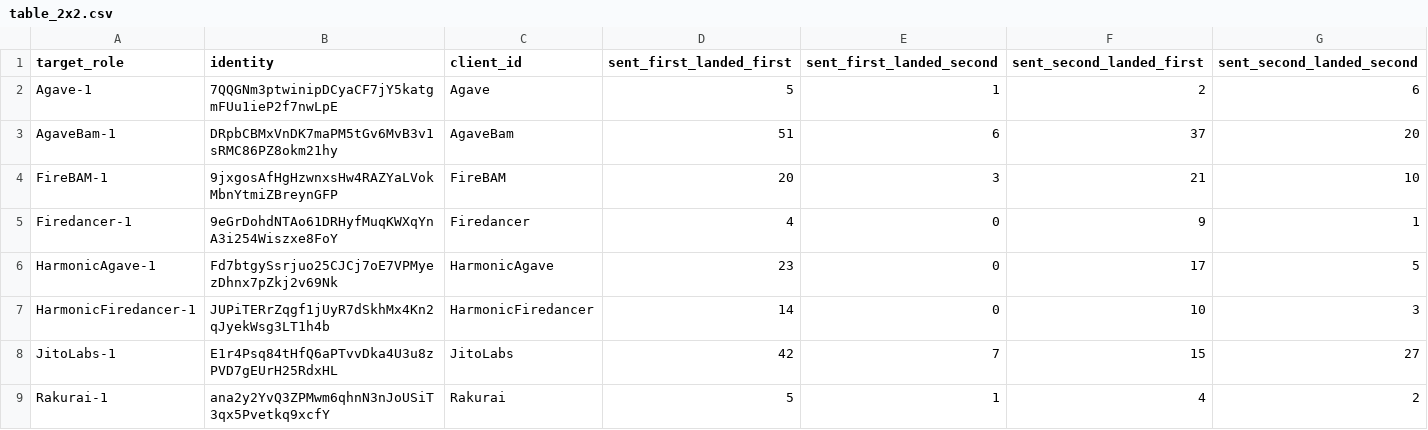
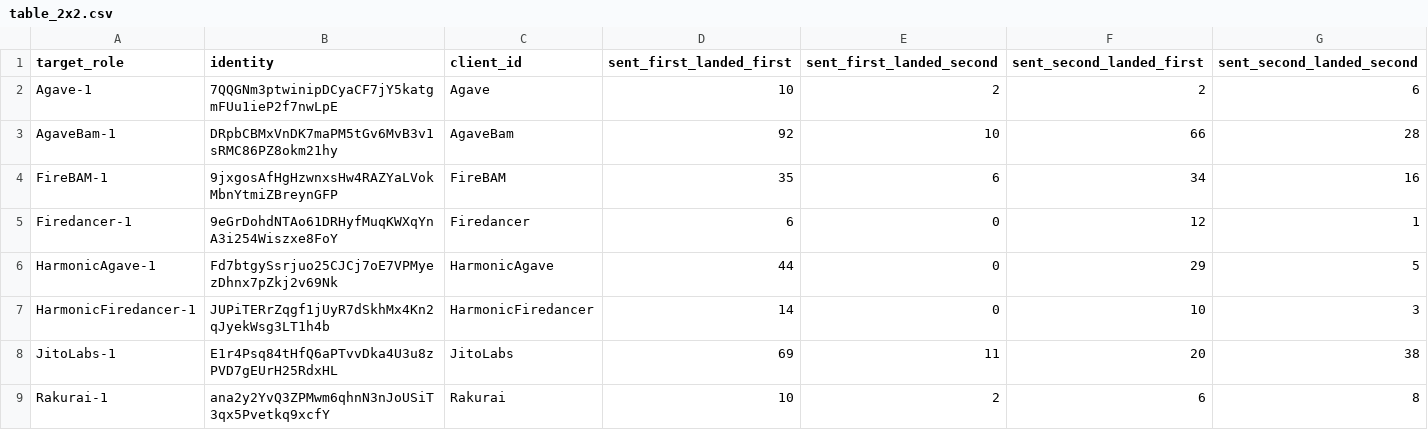
Before and after one commit to recruitabx/Inside-The-Solana-Block, a CSV file: results/table_2x2.csv, drawn as a sheet.

```diff
--- a/results/table_2x2.csv
+++ b/results/table_2x2.csv
@@ -1,9 +1,9 @@
 target_role,identity,client_id,sent_first_landed_first,sent_first_landed_second,sent_second_landed_first,sent_second_landed_second
-Agave-1,7QQGNm3ptwinipDCyaCF7jY5katgmFUu1ieP2f7nwLpE,Agave,5,1,2,6
-AgaveBam-1,DRpbCBMxVnDK7maPM5tGv6MvB3v1sRMC86PZ8okm21hy,AgaveBam,51,6,37,20
-FireBAM-1,9jxgosAfHgHzwnxsHw4RAZYaLVokMbnYtmiZBreynGFP,FireBAM,20,3,21,10
-Firedancer-1,9eGrDohdNTAo61DRHyfMuqKWXqYnA3i254Wiszxe8FoY,Firedancer,4,0,9,1
-HarmonicAgave-1,Fd7btgySsrjuo25CJCj7oE7VPMyezDhnx7pZkj2v69Nk,HarmonicAgave,23,0,17,5
+Agave-1,7QQGNm3ptwinipDCyaCF7jY5katgmFUu1ieP2f7nwLpE,Agave,10,2,2,6
+AgaveBam-1,DRpbCBMxVnDK7maPM5tGv6MvB3v1sRMC86PZ8okm21hy,AgaveBam,92,10,66,28
+FireBAM-1,9jxgosAfHgHzwnxsHw4RAZYaLVokMbnYtmiZBreynGFP,FireBAM,35,6,34,16
+Firedancer-1,9eGrDohdNTAo61DRHyfMuqKWXqYnA3i254Wiszxe8FoY,Firedancer,6,0,12,1
+HarmonicAgave-1,Fd7btgySsrjuo25CJCj7oE7VPMyezDhnx7pZkj2v69Nk,HarmonicAgave,44,0,29,5
 HarmonicFiredancer-1,JUPiTERrZqgf1jUyR7dSkhMx4Kn2qJyekWsg3LT1h4b,HarmonicFiredancer,14,0,10,3
-JitoLabs-1,E1r4Psq84tHfQ6aPTvvDka4U3u8zPVD7gEUrH25RdxHL,JitoLabs,42,7,15,27
-Rakurai-1,ana2y2YvQ3ZPMwm6qhnN3nJoUSiT3qx5Pvetkq9xcfY,Rakurai,5,1,4,2
+JitoLabs-1,E1r4Psq84tHfQ6aPTvvDka4U3u8zPVD7gEUrH25RdxHL,JitoLabs,69,11,20,38
+Rakurai-1,ana2y2YvQ3ZPMwm6qhnN3nJoUSiT3qx5Pvetkq9xcfY,Rakurai,10,2,6,8
```
Also changed, not shown: results/logit.csv, results/runs.csv, 16 other files.
